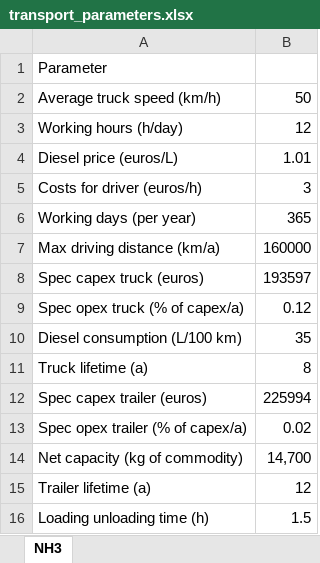
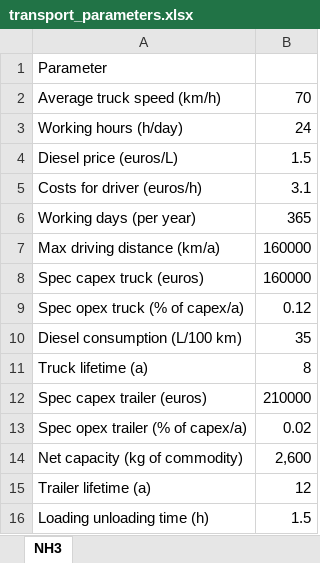
Before and after one commit to ClimateCompatibleGrowth/Geo-X, an Excel workbook: parameters/UA/ammonia/transport_parameters.xlsx, sheet NH3, drawn as a sheet; values as stored, in another font and other column widths than the file's, no borders; the diff names each change by its address in the sheet, - before the commit and + after, or states it on an @@ line.

```diff
--- a/parameters/UA/ammonia/transport_parameters.xlsx (sheet NH3)
+++ b/parameters/UA/ammonia/transport_parameters.xlsx (sheet NH3)
-B2: 50
+B2: 70
-B3: 12
+B3: 24
-B4: 1.01
+B4: 1.5
-B5: 3
+B5: 3.1
-B8: 193597
+B8: 160000
-B12: 225994
+B12: 210000
-B14: 14,700
+B14: 2,600
```
Also changed, not shown: parameters/UA/ammonia/demand_parameters.xlsx, parameters/UA/ammonia/pipeline_parameters.xlsx, 49 other files.
